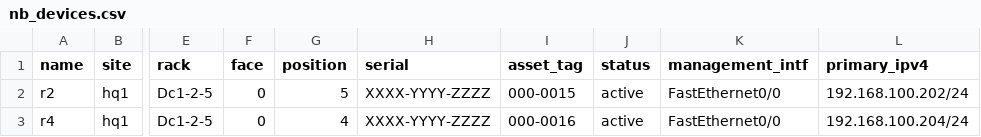
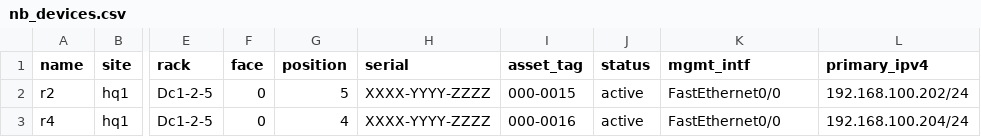
Before and after one commit to chuanguyen/Python-Projects, a CSV file: Netbox/pyNetbox/001_CSV-populate/nb_devices.csv, drawn as a sheet; only a part is shown, gaps mark what is left out; the diff names each change by its address in the sheet, - before the commit and + after, or states it on an @@ line.

Commit message:
Modified one of the columns to mgmt_intf

```diff
--- a/Netbox/pyNetbox/001_CSV-populate/nb_devices.csv
+++ b/Netbox/pyNetbox/001_CSV-populate/nb_devices.csv
-K1: management_intf
+K1: mgmt_intf
```
